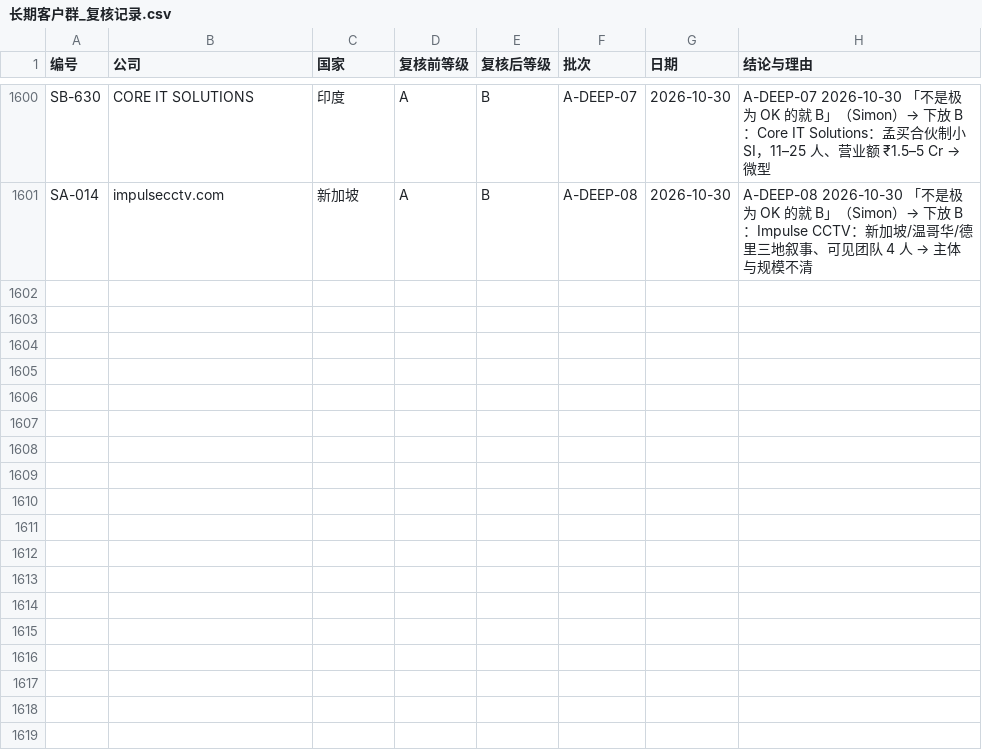
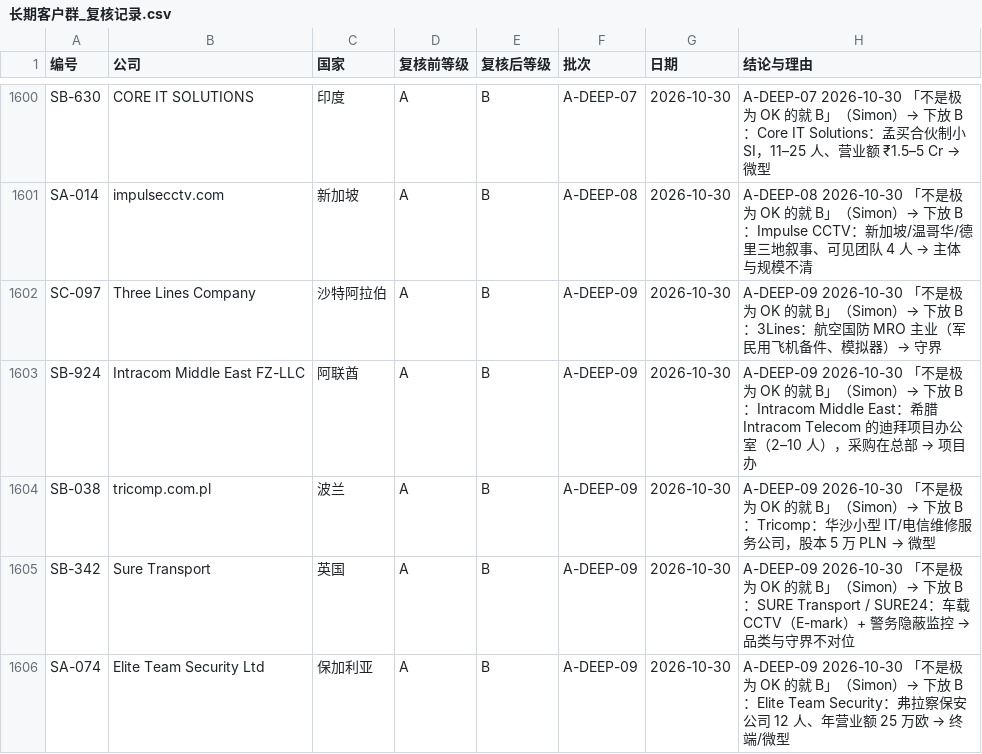
Before and after one commit to elsasaga-cloud/Planet, a CSV file: data/长期客户群_复核记录.csv, drawn as a sheet; only a part is shown, gaps mark what is left out.

Commit message:
T29-U143 把 A 彻底搞定（三）：INTEL-18 中东+欧洲 12 户；A-DEEP-09 下放 5
Co-authored-by: arena-agent <297053741+arena-agent@users.noreply.github.com>

```diff
--- a/data/长期客户群_复核记录.csv
+++ b/data/长期客户群_复核记录.csv
@@ -1601 +1601,6 @@ SB-630,CORE IT SOLUTIONS,印度,A,B,A-DEEP-07,2026-10-30,A-DEEP-07 2026-10-30
 SA-014,impulsecctv.com,新加坡,A,B,A-DEEP-08,2026-10-30,A-DEEP-08 2026-10-30 「不是极为 OK 的就 B」（Simon）→ 下放 B：Impulse CCTV：新加坡/温哥华/德里三地叙事、可见团队 4 人 → 主体与规模不清
+SC-097,Three Lines Company,沙特阿拉伯,A,B,A-DEEP-09,2026-10-30,A-DEEP-09 2026-10-30 「不是极为 OK 的就 B」（Simon）→ 下放 B：3Lines：航空国防 MRO 主业（军民用飞机备件、模拟器）→ 守界
+SB-924,Intracom Middle East FZ-LLC,阿联酋,A,B,A-DEEP-09,2026-10-30,A-DEEP-09 2026-10-30 「不是极为 OK 的就 B」（Simon）→ 下放 B：Intracom Middle East：希腊 Intracom Telecom 的迪拜项目办公室（2–10 人），采购在总部 → 项目办
+SB-038,tricomp.com.pl,波兰,A,B,A-DEEP-09,2026-10-30,A-DEEP-09 2026-10-30 「不是极为 OK 的就 B」（Simon）→ 下放 B：Tricomp：华沙小型 IT/电信维修服务公司，股本 5 万 PLN → 微型
+SB-342,Sure Transport,英国,A,B,A-DEEP-09,2026-10-30,A-DEEP-09 2026-10-30 「不是极为 OK 的就 B」（Simon）→ 下放 B：SURE Transport / SURE24：车载 CCTV（E-mark）+ 警务隐蔽监控 → 品类与守界不对位
+SA-074,Elite Team Security Ltd,保加利亚,A,B,A-DEEP-09,2026-10-30,A-DEEP-09 2026-10-30 「不是极为 OK 的就 B」（Simon）→ 下放 B：Elite Team Security：弗拉察保安公司 12 人、年营业额 25 万欧 → 终端/微型
```
Also changed, not shown: 36 other files.
